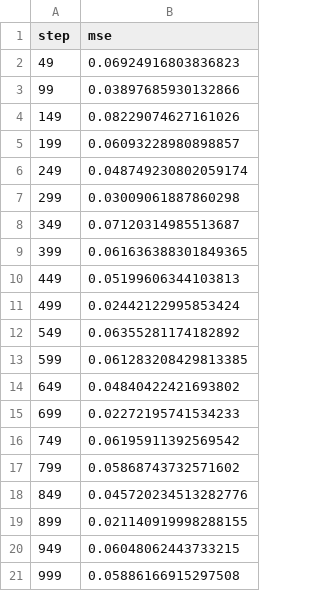
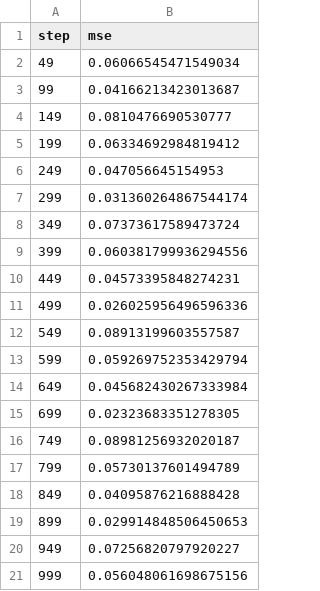
Before and after one commit to mnrozhkov/checkpoints-gcp, a TSV file: dvclive/plots/metrics/train/mse.tsv, drawn as a sheet.

```diff
--- a/dvclive/plots/metrics/train/mse.tsv
+++ b/dvclive/plots/metrics/train/mse.tsv
@@ -1,21 +1,21 @@
 step	mse
-49	0.06924916803836823
-99	0.03897685930132866
-149	0.08229074627161026
-199	0.06093228980898857
-249	0.048749230802059174
-299	0.03009061887860298
-349	0.07120314985513687
-399	0.061636388301849365
-449	0.05199606344103813
-499	0.02442122995853424
-549	0.06355281174182892
-599	0.061283208429813385
-649	0.04840422421693802
-699	0.02272195741534233
-749	0.06195911392569542
-799	0.05868743732571602
-849	0.045720234513282776
-899	0.021140919998288155
-949	0.06048062443733215
-999	0.05886166915297508
+49	0.06066545471549034
+99	0.04166213423013687
+149	0.0810476690530777
+199	0.06334692984819412
+249	0.047056645154953
+299	0.031360264867544174
+349	0.07373617589473724
+399	0.060381799936294556
+449	0.04573395848274231
+499	0.026025956496596336
+549	0.08913199603557587
+599	0.059269752353429794
+649	0.045682430267333984
+699	0.02323683351278305
+749	0.08981256932020187
+799	0.05730137601494789
+849	0.04095876216888428
+899	0.029914848506450653
+949	0.07256820797920227
+999	0.056048061698675156
```
Also changed, not shown: 14 other files.
